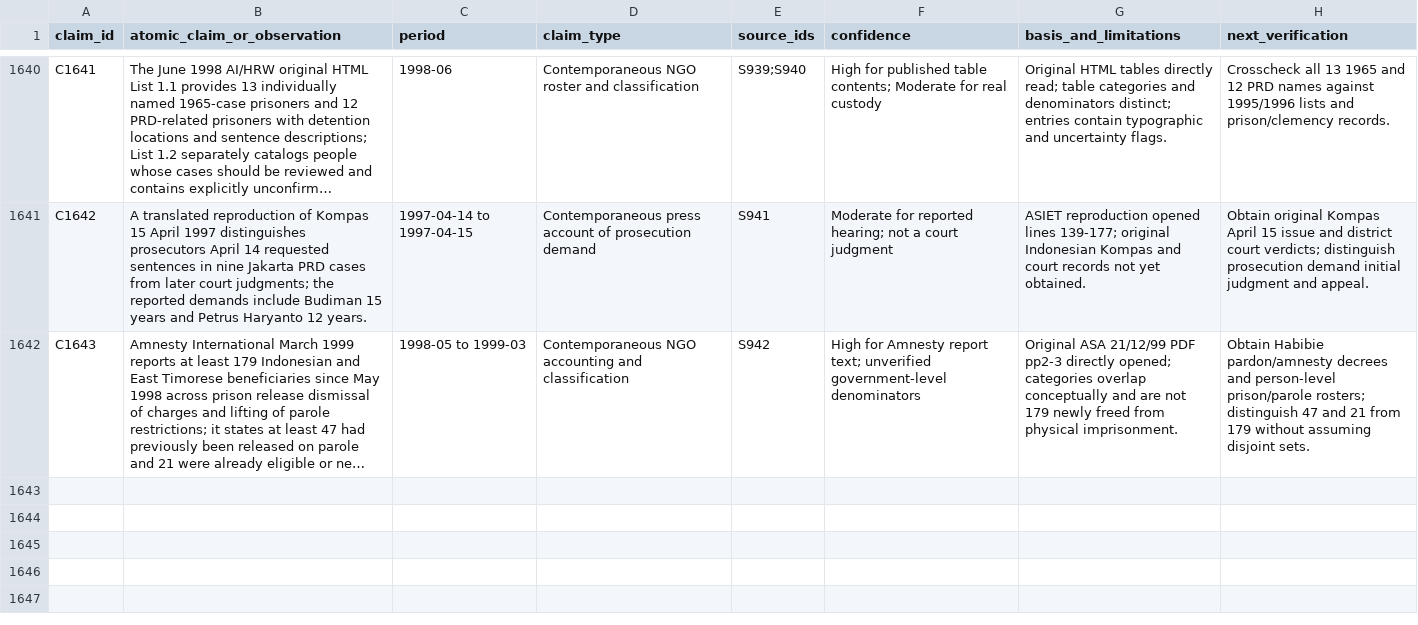
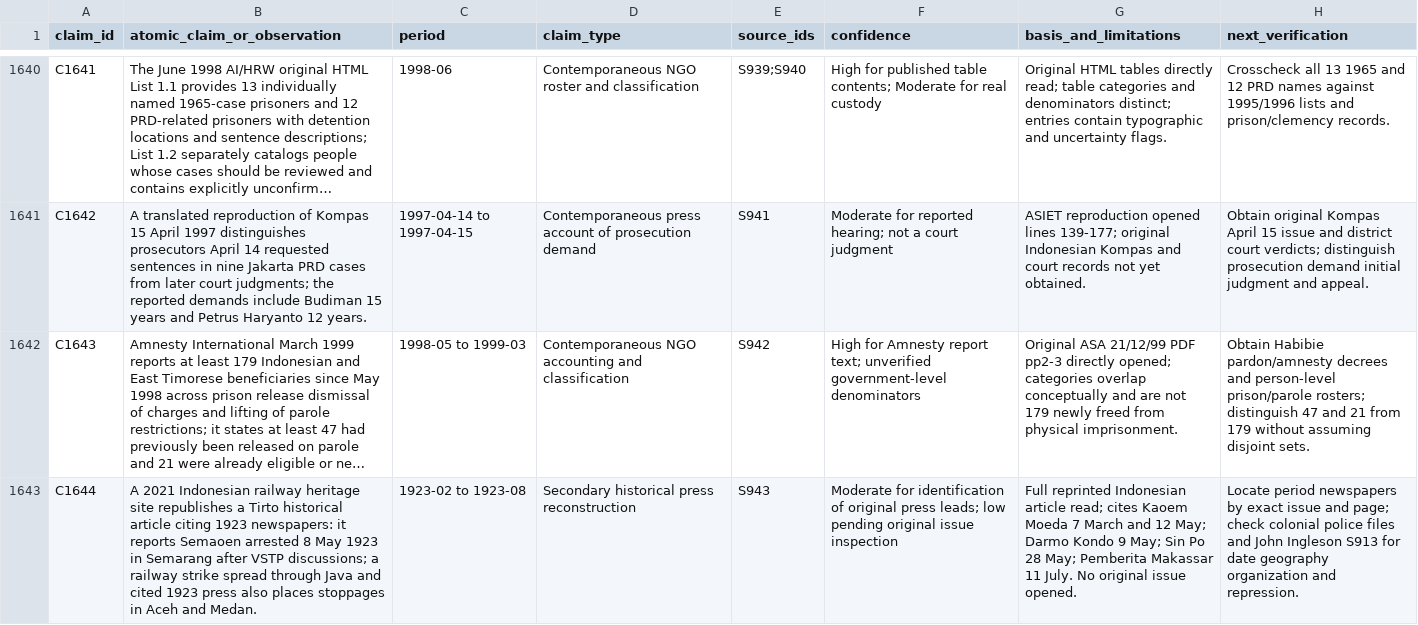
Before and after one commit to ch3758134-prog/aca, a CSV file: research/indonesia-1965/archive/records/claim-ledger.csv, drawn as a sheet; only a part is shown, gaps mark what is left out; long unchanged cells end in …; the diff names each change by its address in the sheet, - before the commit and + after, or states it on an @@ line.

Commit message:
research(indonesia): verify 1923 railway leads and 1999 prisoner accounting

```diff
--- a/research/indonesia-1965/archive/records/claim-ledger.csv
+++ b/research/indonesia-1965/archive/records/claim-ledger.csv
+row 1643: C1644 | A 2021 Indonesian railway heritage site republishes a Tirto historical article citing 1923 newspapers: it reports Semaoen arrested 8 May 1923 in Semarang after VSTP discussions; a railway strike spread through Java and cited 1923 press also places stoppages in Aceh and Medan. | 1923-02 to 1923-08 | Secondary historical press reconstruction | S943 | Moderate for identification of original press leads; low pending original issue inspection | Full reprinted Indonesian article read; cites Kaoem Moeda 7 March and 12 May; Darmo Kondo 9 May; Sin Po 28 May; Pemberita Makassar 11 July. No original issue opened. | Locate period newspapers by exact issue and page; check colonial police files and John Ingleson S913 for date geography organization and repression.
```
